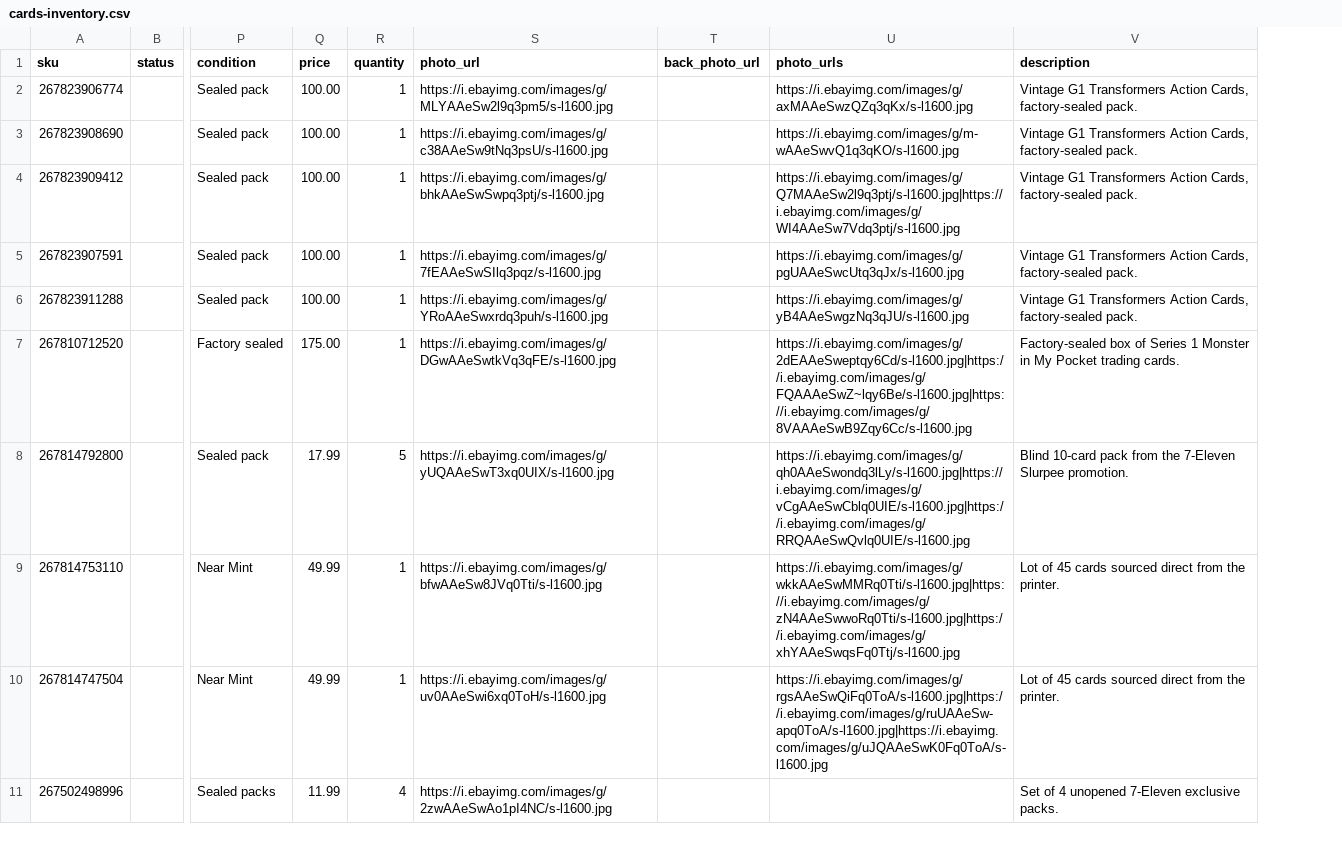
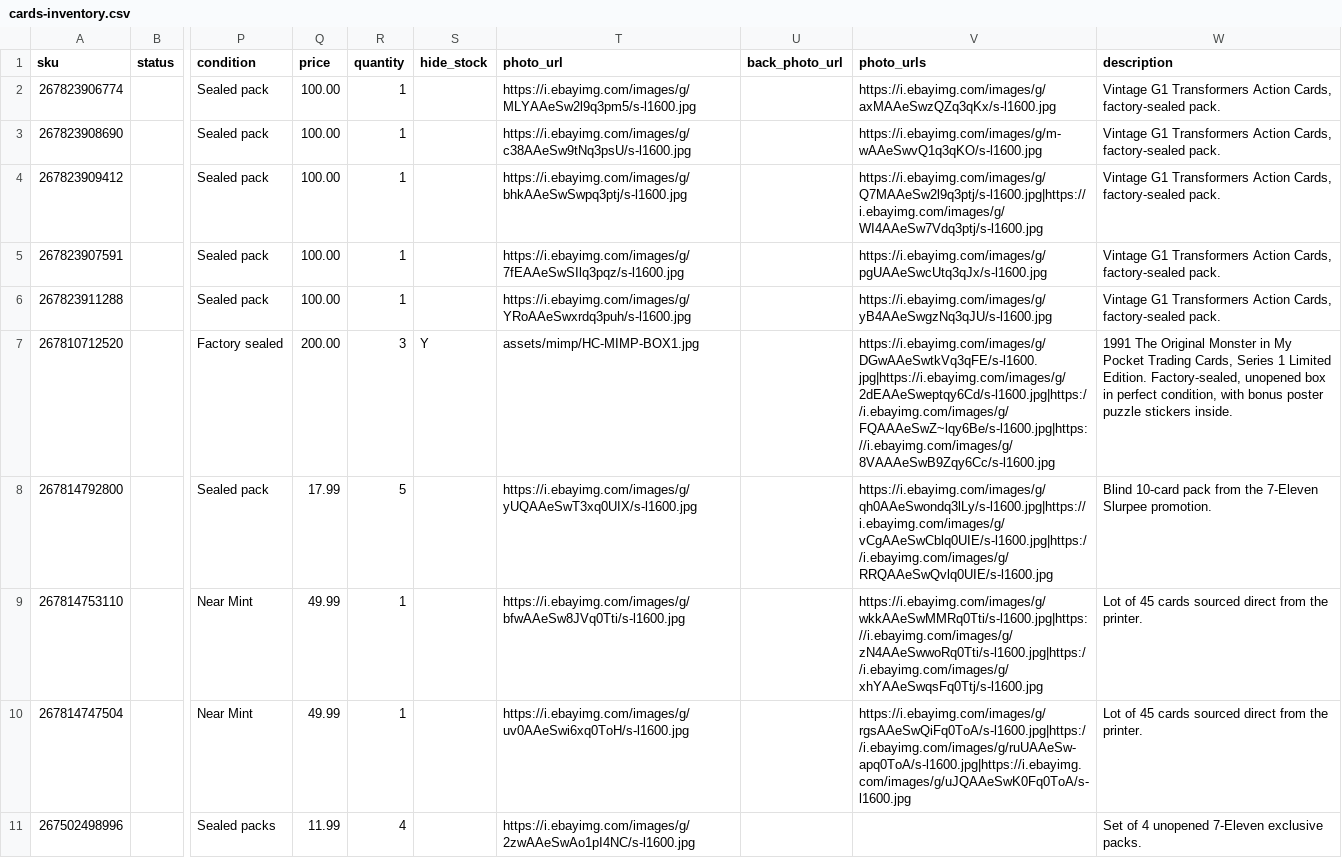
Before and after one commit to joshthecreative007/hurstcollectables, a CSV file: cards-inventory.csv, drawn as a sheet; only a part is shown, gaps mark what is left out; addresses are those after the commit; the diff names each change by its address in the sheet, - before the commit and + after, or states it on an @@ line.

```diff
--- a/cards-inventory.csv
+++ b/cards-inventory.csv
+column S (hide_stock), row 7: Y
-Q7 (price): 175.00
+Q7 (price): 200.00
-R7 (quantity): 1
+R7 (quantity): 3
-T7 (photo_url): https://i.ebayimg.com/images/g/DGwAAeSwtkVq3qFE/s-l1600.jpg
+T7 (photo_url): assets/mimp/HC-MIMP-BOX1.jpg
-V7 (photo_urls): https://i.ebayimg.com/images/g/2dEAAeSweptqy6Cd/s-l1600.jpg|https://i.ebayimg.com/images/g/FQAAAeSwZ~lqy6Be/s-l1600.jpg|https://i.ebayimg.com/images/g/8VAAAeSwB9Zqy6Cc/s-l1600.jpg
+V7 (photo_urls): https://i.ebayimg.com/images/g/DGwAAeSwtkVq3qFE/s-l1600.jpg|https://i.ebayimg.com/images/g/2dEAAeSweptqy6Cd/s-l1600.jpg|https://i.ebayimg.com/images/g/FQAAAeSwZ~lqy6Be/s-l1600.jpg|https://i.ebayimg.com/images/g/8VAAAeSwB9Zqy6Cc/s-l1600.jpg
-W7 (description): Factory-sealed box of Series 1 Monster in My Pocket trading cards.
+W7 (description): 1991 The Original Monster in My Pocket Trading Cards, Series 1 Limited Edition. Factory-sealed, unopened box in perfect condition, with bonus poster puzzle stickers inside.
```
Also changed, not shown: 3 other files.
